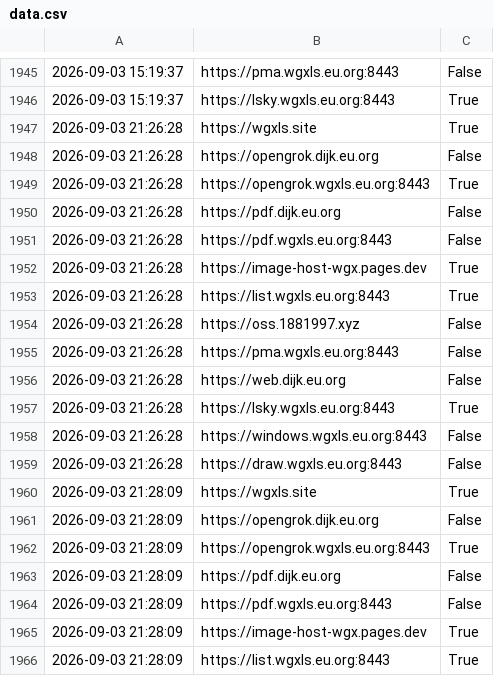
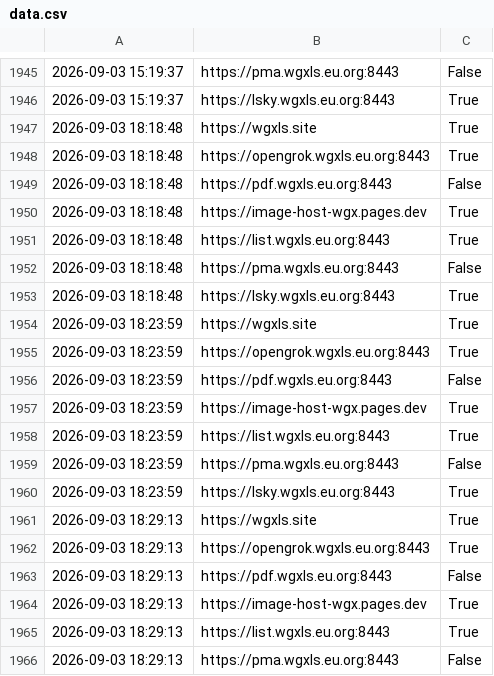
Before and after one commit to WANG-Guangxin/wang-guangxin.github.io, a CSV file: data.csv, drawn as a sheet; only a part is shown, gaps mark what is left out; the shorter side is filled out with more unchanged rows; the diff covers the shown part only; the diff names each change by its address in the sheet, - before the commit and + after, or states it on an @@ line.

```diff
--- a/data.csv
+++ b/data.csv
+row 1947: 2026-09-03 18:18:48 | https://wgxls.site | True
+row 1948: 2026-09-03 18:18:48 | https://opengrok.wgxls.eu.org:8443 | True
+row 1949: 2026-09-03 18:18:48 | https://pdf.wgxls.eu.org:8443 | False
+row 1950: 2026-09-03 18:18:48 | https://image-host-wgx.pages.dev | True
+row 1951: 2026-09-03 18:18:48 | https://list.wgxls.eu.org:8443 | True
+row 1952: 2026-09-03 18:18:48 | https://pma.wgxls.eu.org:8443 | False
+row 1953: 2026-09-03 18:18:48 | https://lsky.wgxls.eu.org:8443 | True
+row 1954: 2026-09-03 18:23:59 | https://wgxls.site | True
+row 1955: 2026-09-03 18:23:59 | https://opengrok.wgxls.eu.org:8443 | True
+row 1956: 2026-09-03 18:23:59 | https://pdf.wgxls.eu.org:8443 | False
+row 1957: 2026-09-03 18:23:59 | https://image-host-wgx.pages.dev | True
+row 1958: 2026-09-03 18:23:59 | https://list.wgxls.eu.org:8443 | True
+row 1959: 2026-09-03 18:23:59 | https://pma.wgxls.eu.org:8443 | False
+row 1960: 2026-09-03 18:23:59 | https://lsky.wgxls.eu.org:8443 | True
+row 1961: 2026-09-03 18:29:13 | https://wgxls.site | True
+row 1962: 2026-09-03 18:29:13 | https://opengrok.wgxls.eu.org:8443 | True
+row 1963: 2026-09-03 18:29:13 | https://pdf.wgxls.eu.org:8443 | False
+row 1964: 2026-09-03 18:29:13 | https://image-host-wgx.pages.dev | True
+row 1965: 2026-09-03 18:29:13 | https://list.wgxls.eu.org:8443 | True
+row 1966: 2026-09-03 18:29:13 | https://pma.wgxls.eu.org:8443 | False
```
Also changed, not shown: 15 added rows elsewhere in this file, 1 other file.
